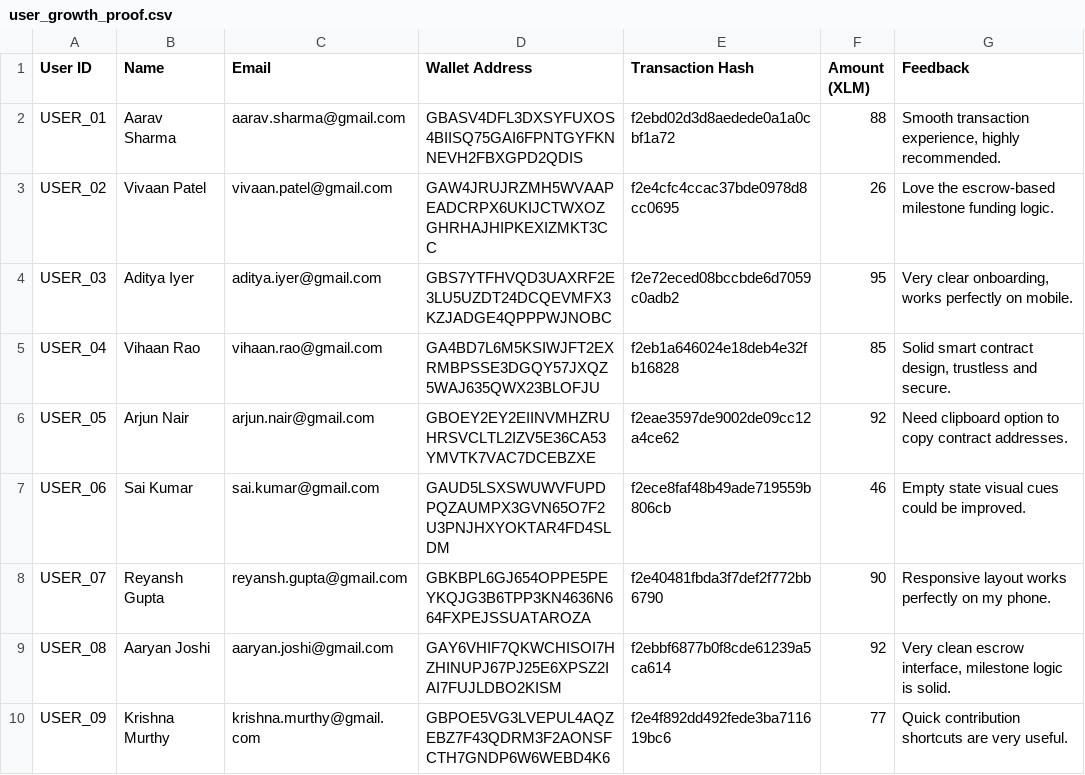
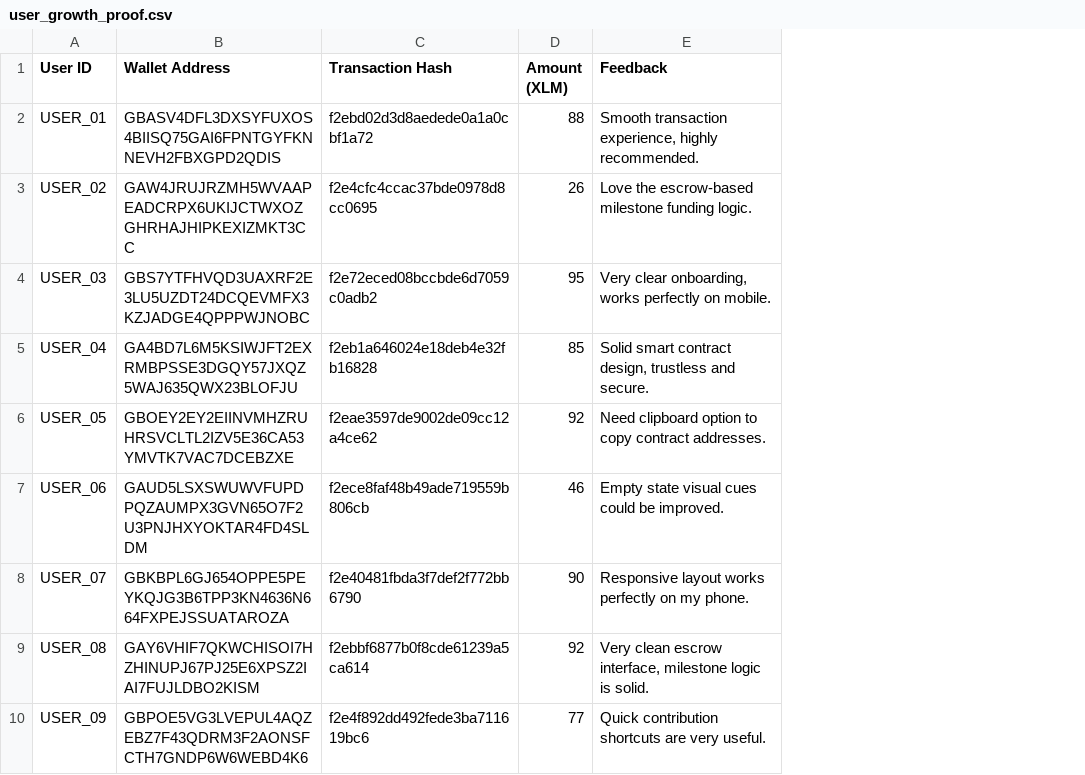
Before and after one commit to abhishek86038/Novascrow-level-5, a CSV file: user_growth_proof.csv, drawn as a sheet; only a part is shown; the diff names each change by its address in the sheet, - before the commit and + after, or states it on an @@ line.

Commit message:
docs: remove email/name columns from user proof and add new screenshots

```diff
--- a/user_growth_proof.csv
+++ b/user_growth_proof.csv
-column B (Name), rows 2-10: Aarav Sharma | Vivaan Patel | Aditya Iyer | Vihaan Rao | Arjun Nair | Sai Kumar | Reyansh Gupta | Aaryan Joshi | Krishna Murthy
-column C (Email), rows 2-10: aarav.sharma@gmail.com | vivaan.patel@gmail.com | aditya.iyer@gmail.com | vihaan.rao@gmail.com | arjun.nair@gmail.com | sai.kumar@gmail.com | reyansh.gupta@gmail.com | aaryan.joshi@gmail.com | krishna.murthy@gmail.com
```
Also changed, not shown: 4 other files.
